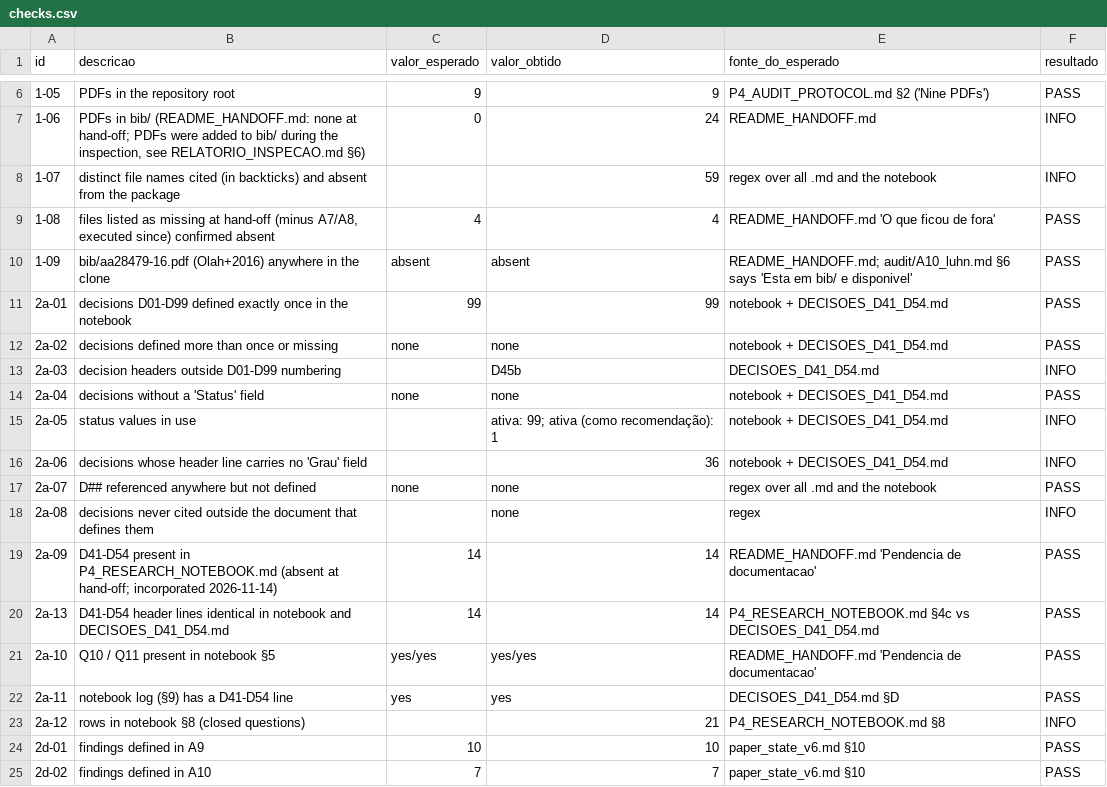
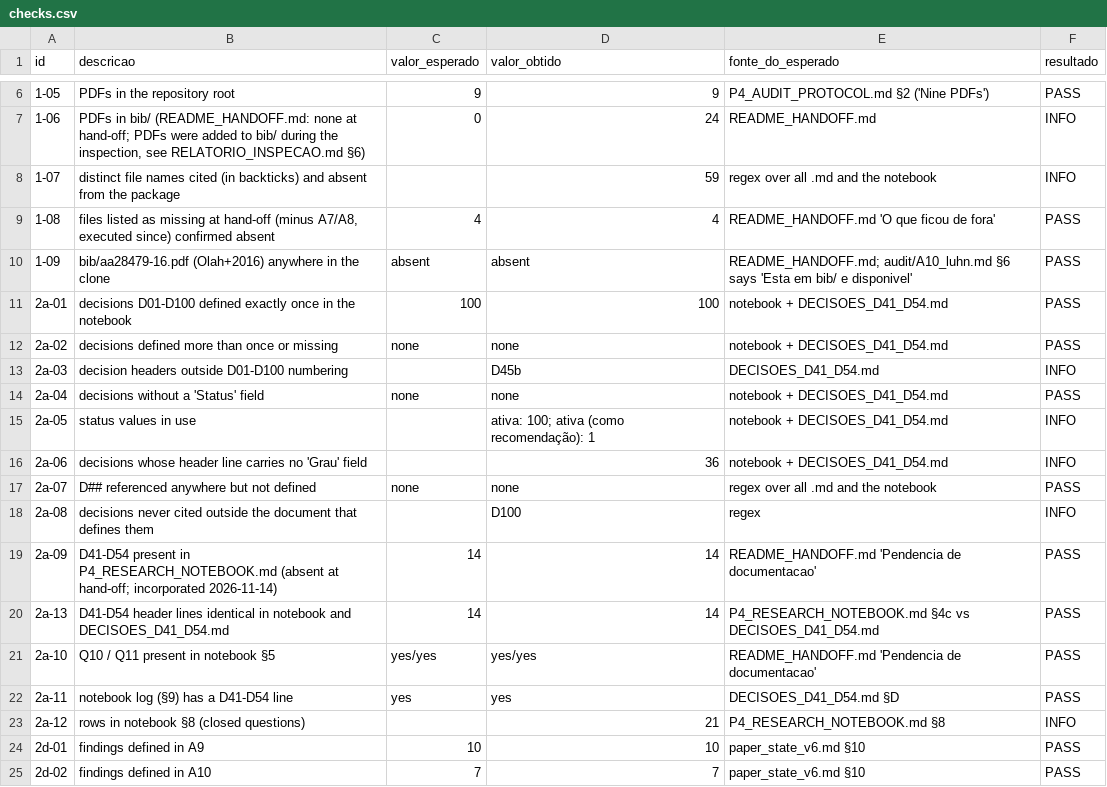
Before and after one commit to gpefitura-web/P4, a CSV file: P4/inspecao/checks.csv, drawn as a sheet; only a part is shown, gaps mark what is left out.

```diff
--- a/P4/inspecao/checks.csv
+++ b/P4/inspecao/checks.csv
@@ -10,10 +10,10 @@ id,descricao,valor_esperado,valor_obtido,fonte_do_esperado,resultado
 1-09,bib/aa28479-16.pdf (Olah+2016) anywhere in the clone,absent,absent,README_HANDOFF.md; audit/A10_luhn.md §6 says 'Esta em bib/ e disponivel',PASS
-2a-01,decisions D01-D99 defined exactly once in the notebook,99,99,notebook + DECISOES_D41_D54.md,PASS
+2a-01,decisions D01-D100 defined exactly once in the notebook,100,100,notebook + DECISOES_D41_D54.md,PASS
 2a-02,decisions defined more than once or missing,none,none,notebook + DECISOES_D41_D54.md,PASS
-2a-03,decision headers outside D01-D99 numbering,,D45b,DECISOES_D41_D54.md,INFO
+2a-03,decision headers outside D01-D100 numbering,,D45b,DECISOES_D41_D54.md,INFO
 2a-04,decisions without a 'Status' field,none,none,notebook + DECISOES_D41_D54.md,PASS
-2a-05,status values in use,,ativa: 99; ativa (como recomendação): 1,notebook + DECISOES_D41_D54.md,INFO
+2a-05,status values in use,,ativa: 100; ativa (como recomendação): 1,notebook + DECISOES_D41_D54.md,INFO
 2a-06,decisions whose header line carries no 'Grau' field,,36,notebook + DECISOES_D41_D54.md,INFO
 2a-07,D## referenced anywhere but not defined,none,none,regex over all .md and the notebook,PASS
-2a-08,decisions never cited outside the document that defines them,,none,regex,INFO
+2a-08,decisions never cited outside the document that defines them,,D100,regex,INFO
 2a-09,D41-D54 present in P4_RESEARCH_NOTEBOOK.md (absent at hand-off; incorporated 2026-11-14),14,14,README_HANDOFF.md 'Pendencia de documentacao',PASS
```
Also changed, not shown: 6 other files.
